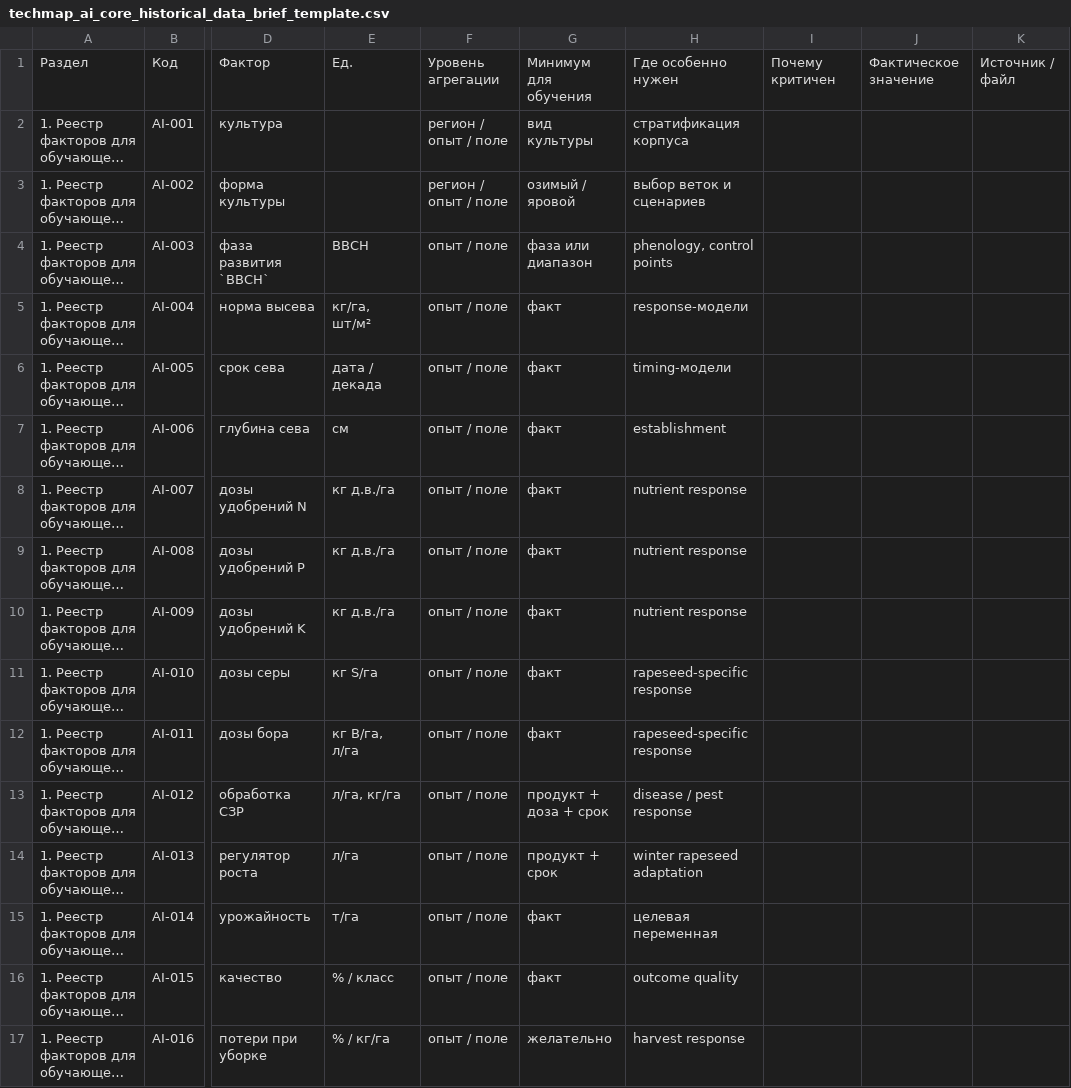
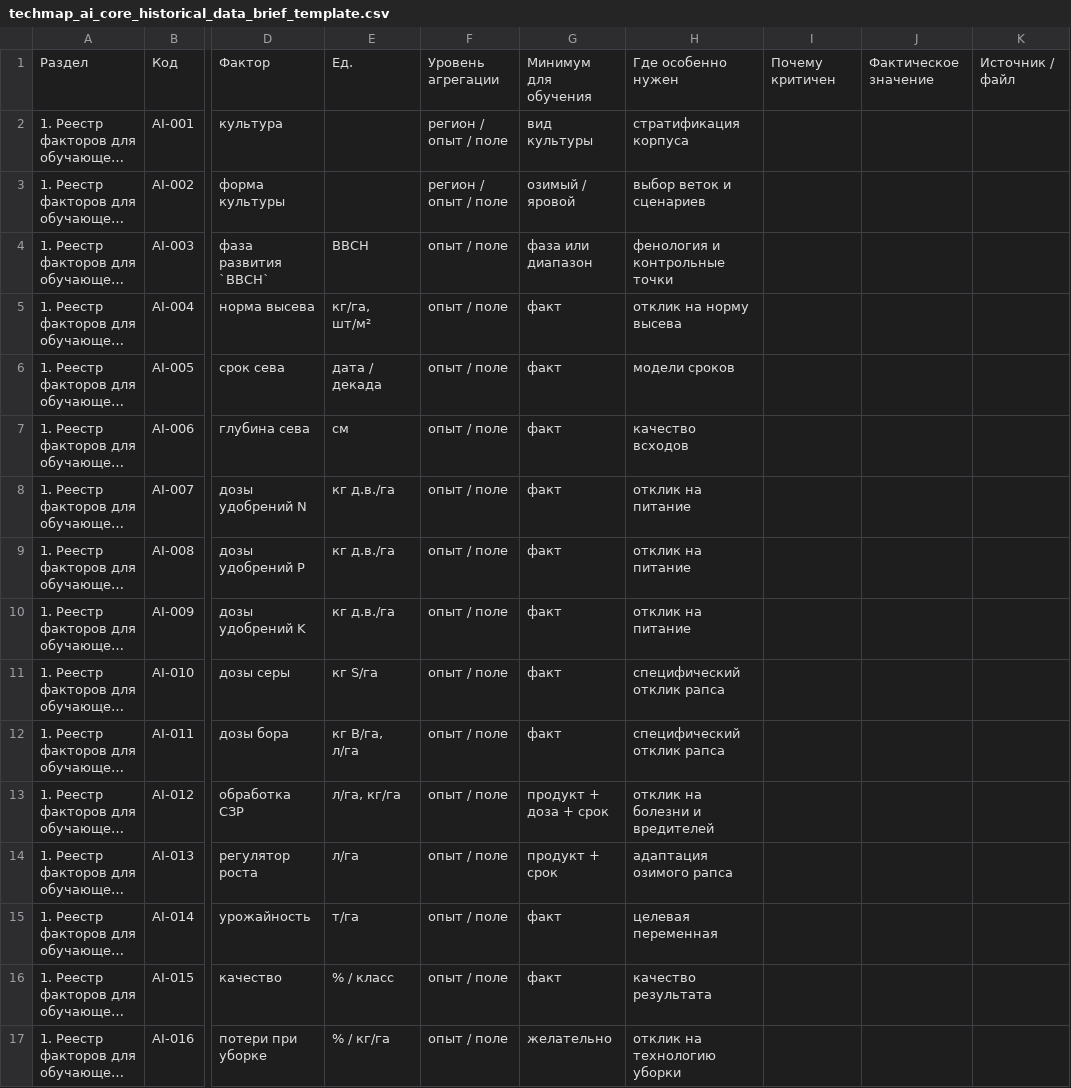
Before and after one commit to DeniOne/RAI-Enterprise-Platform, a CSV file: docs/02_DOMAINS/AGRO_DOMAIN/TEMPLATES/techmap_ai_core_historical_data_brief_template.csv, drawn as a sheet; only a part is shown, gaps mark what is left out; long unchanged cells end in …; the diff covers the shown part only; the diff names each change by its address in the sheet, - before the commit and + after, or states it on an @@ line.

```diff
--- a/docs/02_DOMAINS/AGRO_DOMAIN/TEMPLATES/techmap_ai_core_historical_data_brief_template.csv
+++ b/docs/02_DOMAINS/AGRO_DOMAIN/TEMPLATES/techmap_ai_core_historical_data_brief_template.csv
-H4: phenology, control points
+H4: фенология и контрольные точки
-H5: response-модели
+H5: отклик на норму высева
-H6: timing-модели
+H6: модели сроков
-H7: establishment
+H7: качество всходов
-H8:H10: nutrient response
+H8:H10: отклик на питание
-H11:H12: rapeseed-specific response
+H11:H12: специфический отклик рапса
-H13: disease / pest response
+H13: отклик на болезни и вредителей
-H14: winter rapeseed adaptation
+H14: адаптация озимого рапса
-H16: outcome quality
+H16: качество результата
-H17: harvest response
+H17: отклик на технологию уборки
```
Also changed, not shown: 38 edited cells elsewhere in this file, docs/02_DOMAINS/AGRO_DOMAIN/TEMPLATES/techmap_farm_intake_brief_template.csv, docs/02_DOMAINS/AGRO_DOMAIN/TEMPLATES/techmap_historical_farm_data_brief_template.csv, 6 other files.
